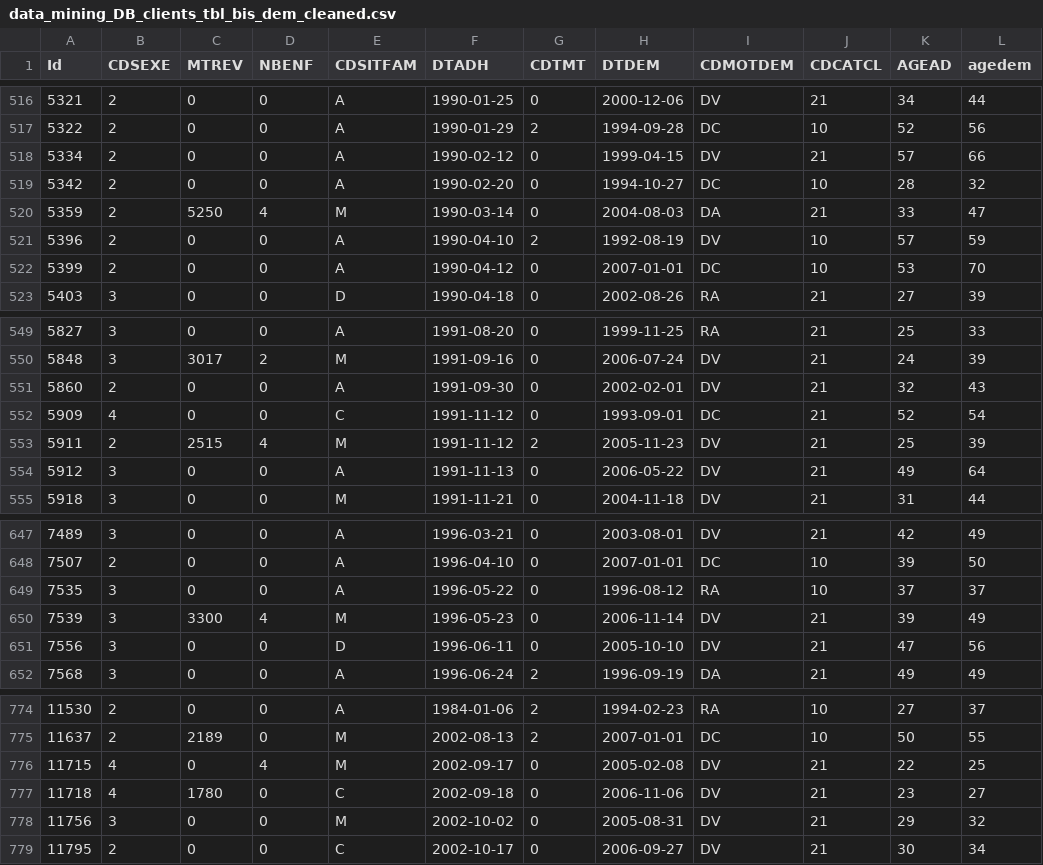
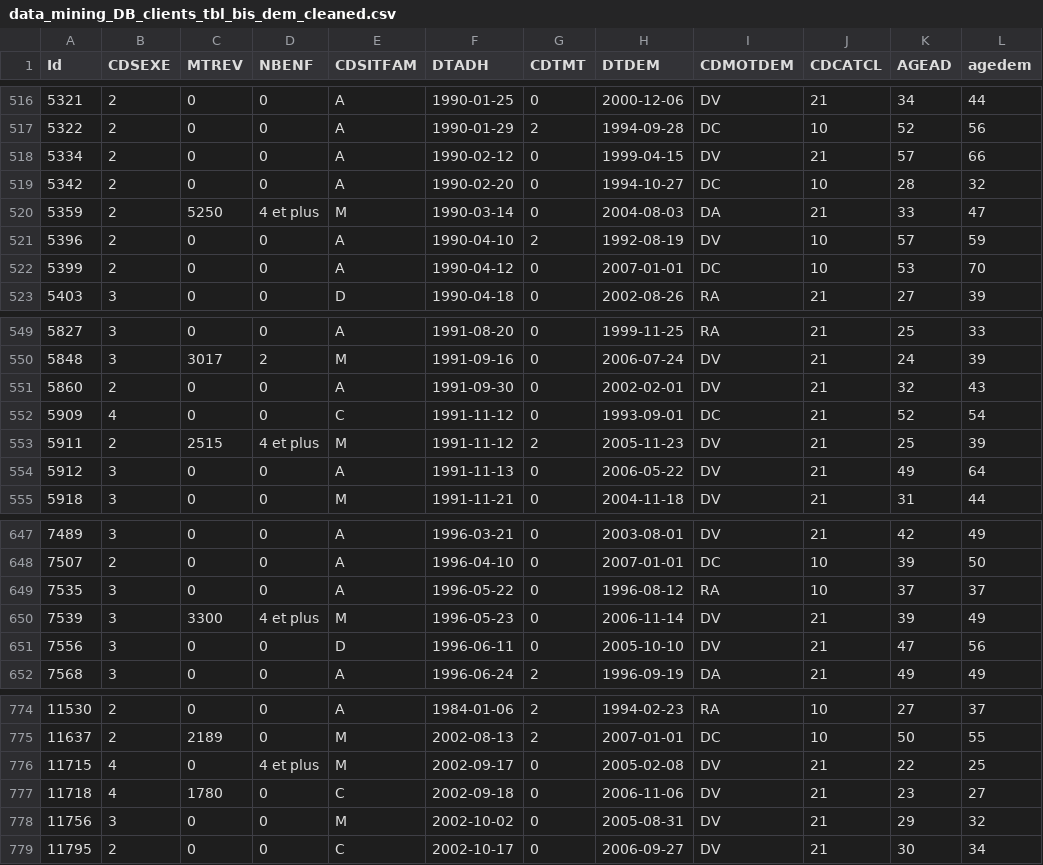
Before and after one commit to Delfeil/appli_bi, a CSV file: donnees/cleaned/data_mining_DB_clients_tbl_bis_dem_cleaned.csv, drawn as a sheet; only a part is shown, gaps mark what is left out; the diff names each change by its address in the sheet, - before the commit and + after, or states it on an @@ line.

```diff
--- a/donnees/cleaned/data_mining_DB_clients_tbl_bis_dem_cleaned.csv
+++ b/donnees/cleaned/data_mining_DB_clients_tbl_bis_dem_cleaned.csv
-D520 (NBENF): 4
+D520 (NBENF): 4 et plus
-D553 (NBENF): 4
+D553 (NBENF): 4 et plus
-D650 (NBENF): 4
+D650 (NBENF): 4 et plus
-D776 (NBENF): 4
+D776 (NBENF): 4 et plus
```
Also changed, not shown: donnees/fusion/adh.csv, 5 other files.
